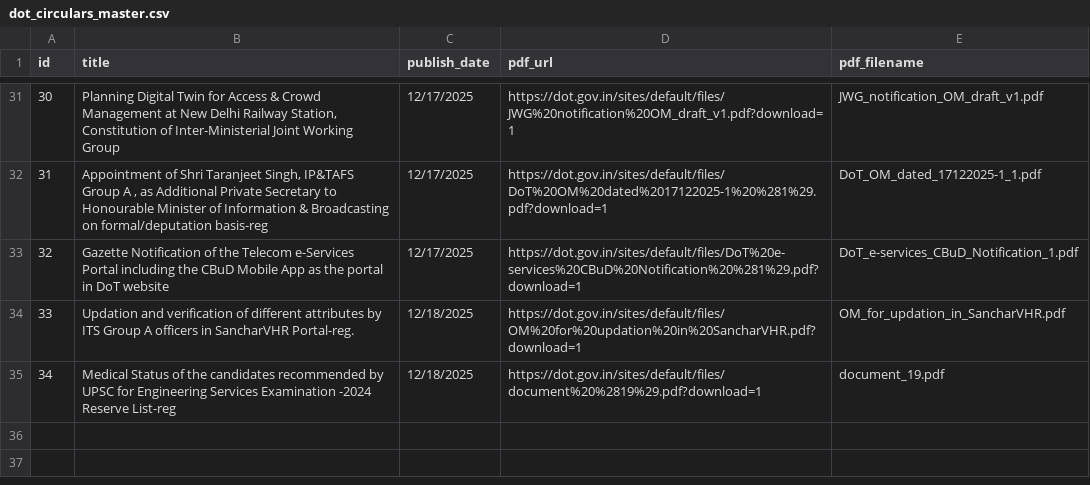
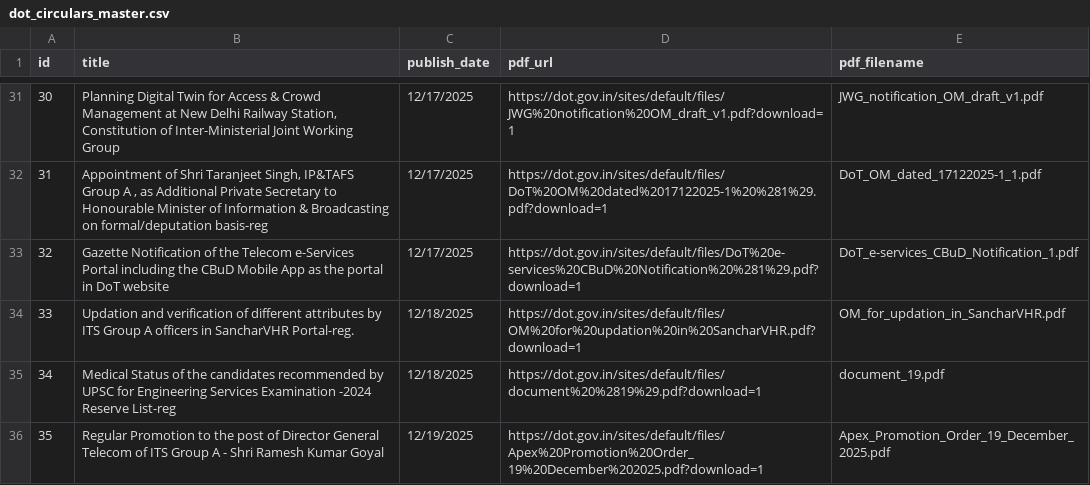
Before and after one commit to Legaltech-TL/trilegal-regulatory-updates, a CSV file: data/dot_circulars_master.csv, drawn as a sheet; only a part is shown, gaps mark what is left out.

```diff
--- a/data/dot_circulars_master.csv
+++ b/data/dot_circulars_master.csv
@@ -35 +35,2 @@ id,title,publish_date,pdf_url,pdf_filename
 34,Medical Status of the candidates recommended by UPSC for Engineering Services Examination -2024 Reserve List-reg,12/18/2025,https://dot.gov.in/sites/default/files/document%20%2819%29.pdf?download=1,document_19.pdf
+35,Regular Promotion to the post of Director General Telecom of ITS Group A - Shri Ramesh Kumar Goyal,12/19/2025,https://dot.gov.in/sites/default/files/Apex%20Promotion%20Order_19%20December%202025.pdf?download=1,Apex_Promotion_Order_19_December_2025.pdf
```
Also changed, not shown: 1 other file.
